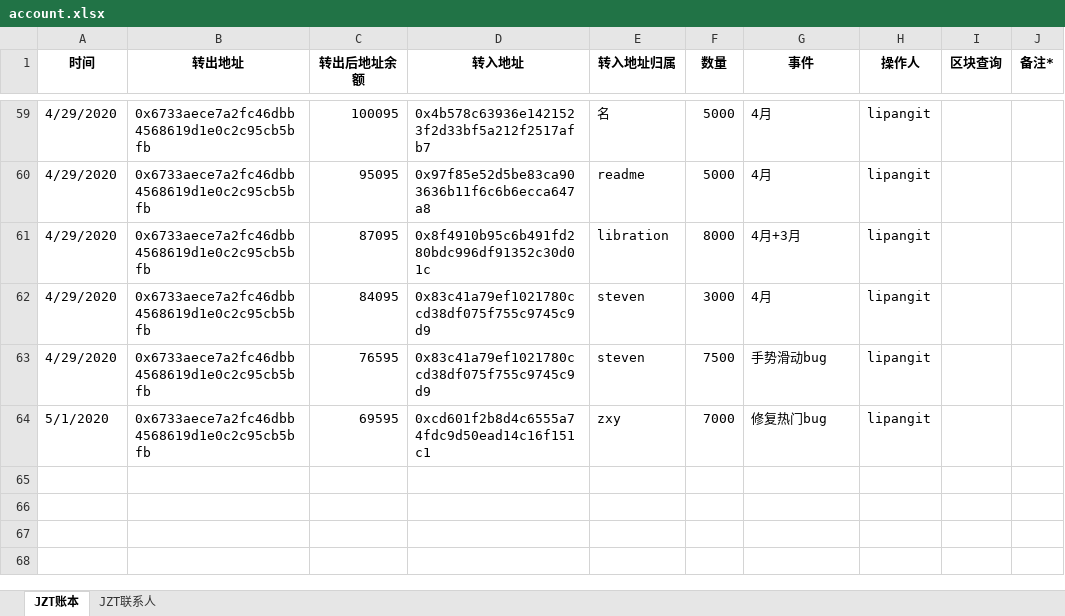
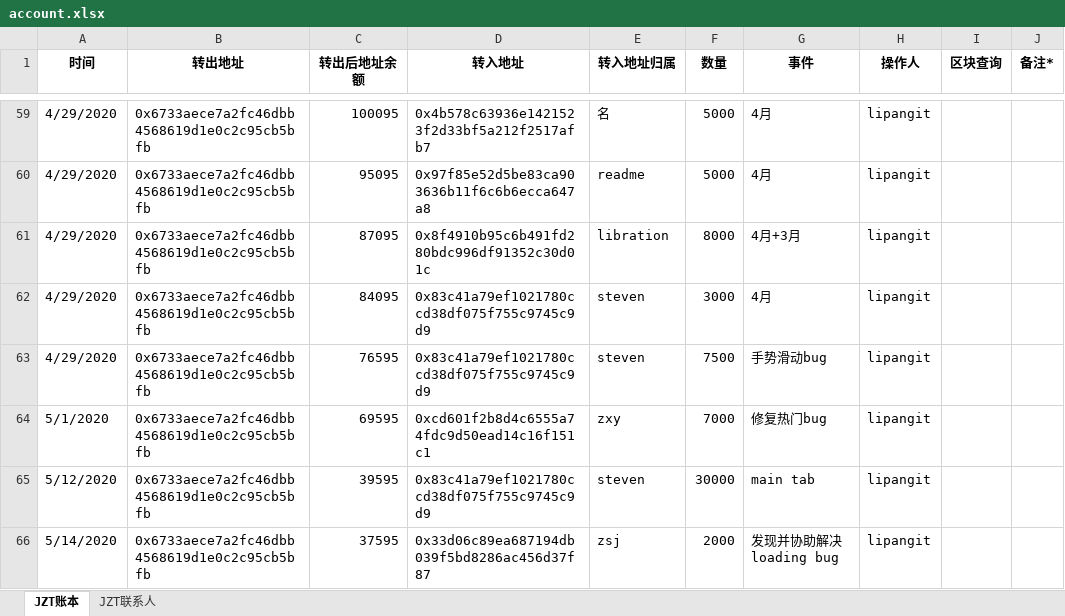
Before and after one commit to Jzvd/JZToken, an Excel workbook: account.xlsx, sheet JZT账本, drawn as a sheet; only a part is shown, gaps mark what is left out; values as stored, in another font and other column widths than the file's, no borders; the diff names each change by its address in the sheet, - before the commit and + after, or states it on an @@ line.

Commit message:
推进开发进展

```diff
--- a/account.xlsx (sheet JZT账本)
+++ b/account.xlsx (sheet JZT账本)
+row 65: 5/12/2020 | 0x6733aece7a2fc46dbb4568619d1e0c2c95cb5bfb | 39595 | 0x83c41a79ef1021780ccd38df075f755c9745c9d9 | steven | 30000 | main tab | lipangit
+row 66: 5/14/2020 | 0x6733aece7a2fc46dbb4568619d1e0c2c95cb5bfb | 37595 | 0x33d06c89ea687194db039f5bd8286ac456d37f87 | zsj | 2000 | 发现并协助解决loading bug | lipangit
```
